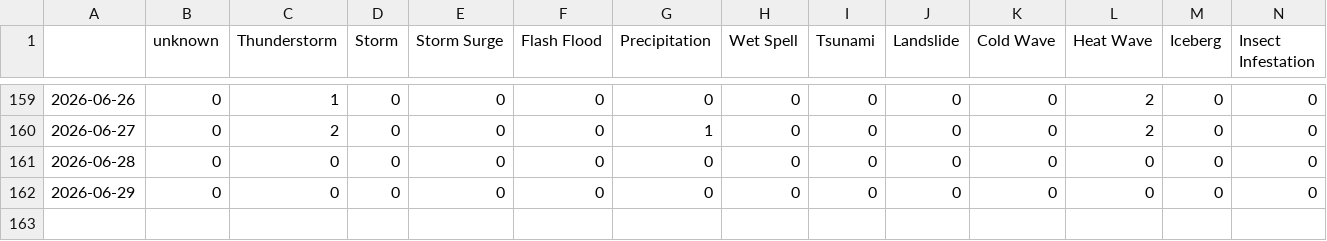
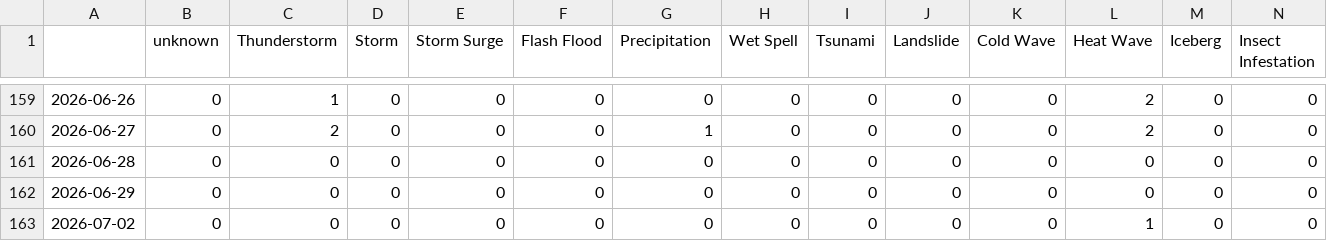
Before and after one commit to MarcoL95-News25/netherlandExtremes, a CSV file: csv/extremes_date.csv, drawn as a sheet; only a part is shown, gaps mark what is left out; rows hold the shown columns only; the diff names each change by its address in the sheet, - before the commit and + after, or states it on an @@ line.

```diff
--- a/csv/extremes_date.csv
+++ b/csv/extremes_date.csv
+row 163: 2026-07-02 | 0 | 0 | 0 | 0 | 0 | 0 | 0 | 0 | 0 | 0 | 1 | 0 | 0
```
Also changed, not shown: csv/feeds_date.csv, 8 other files.
